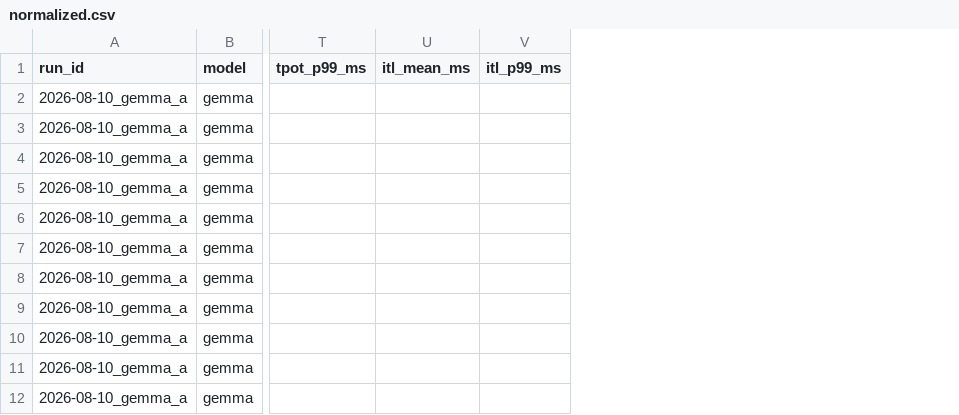
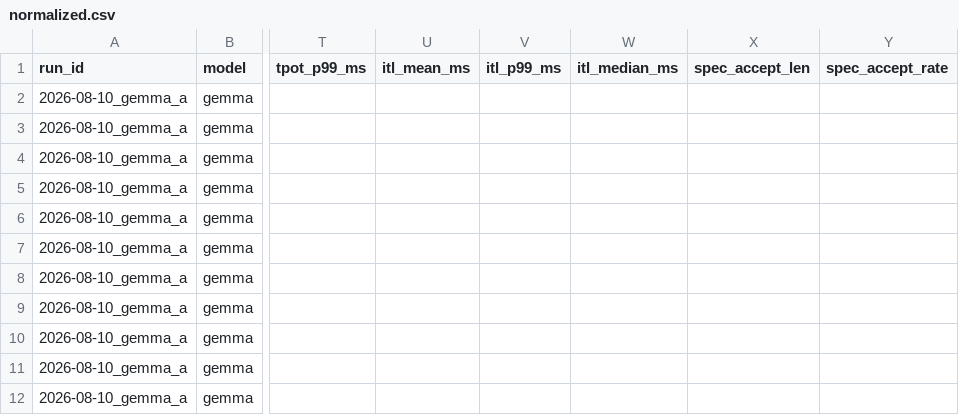
Before and after one commit to eea/llm-serving-bench, a CSV file: data/normalized.csv, drawn as a sheet; only a part is shown, gaps mark what is left out; the diff names each change by its address in the sheet, - before the commit and + after, or states it on an @@ line.

Commit message:
analysis: carry speculative-decoding fields through the pipeline
A run with speculative decoding is not comparable to one without it on TPOT
or ITL: one engine step verifies 1+3 draft tokens and emits spec_accept_len
of them, so TPOT = ITL / spec_accept_len. Without those fields in the
canonical table a spec-decode win is indistinguishable from an engine win.

- ingest.py: new columns itl_median_ms, spec_accept_len, spec_accept_rate
  (None for runs without spec decode; None for legacy-format runs)
- ingest.py: document why max_output_tokens_per_s is deliberately not ingested
  (broken in vLLM 0.32 output: below average output_throughput in 13/16 files)
- report.py: aggregate the new columns; flag runs whose serve config is not
  recorded in the generated Data gaps block
- figures.py: new figure - in-flight decode concurrency (out_tok_s x TPOT) and
  TPOT vs median ITL with acceptance length, for runs that report TPOT
- schema.md / methodology.md: column contract + a section on what spec decode
  does to TPOT/ITL semantics, and sweep-definition drift between runs

No new data in this commit; regenerated data/ and docs/figures/ are unchanged
in substance for the three 2026-08 runs.

```diff
--- a/data/normalized.csv
+++ b/data/normalized.csv
+column W (itl_median_ms), empty
+column X (spec_accept_len), empty
+column Y (spec_accept_rate), empty
```
Also changed, not shown: 7 other files.
